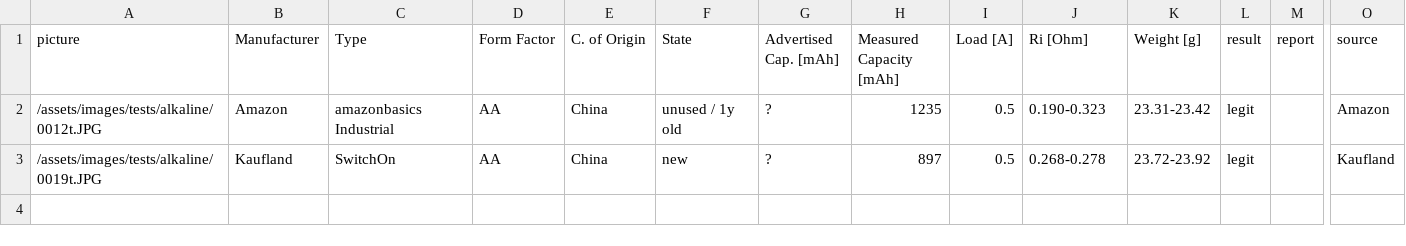
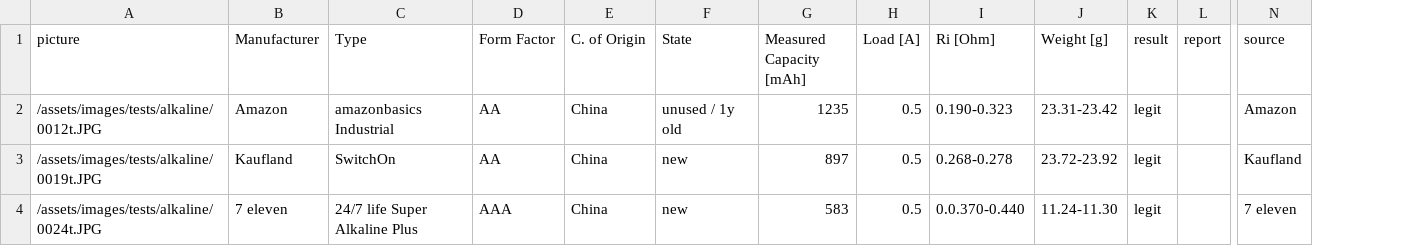
Before and after one commit to markste-in/battery-test, a CSV file: _data/alkaline.csv, drawn as a sheet; only a part is shown, gaps mark what is left out; removed rows and columns are numbered as before the commit, all else as after; rows hold the shown columns only; the diff names each change by its address in the sheet, - before the commit and + after, or states it on an @@ line.

Commit message:
new tests

```diff
--- a/_data/alkaline.csv
+++ b/_data/alkaline.csv
-column G (Advertised Cap. [mAh]), rows 2-3: ? | ?
+row 4: /assets/images/tests/alkaline/0024t.JPG | 7 eleven | 24/7 life Super Alkaline Plus | AAA | China | new | 583 | 0.5 | 0.0.370-0.440 | 11.24-11.30 | legit |  | 7 eleven
```
Also changed, not shown: 2 other files.
